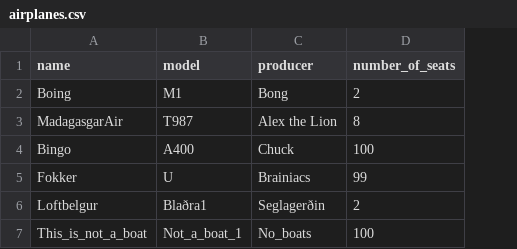
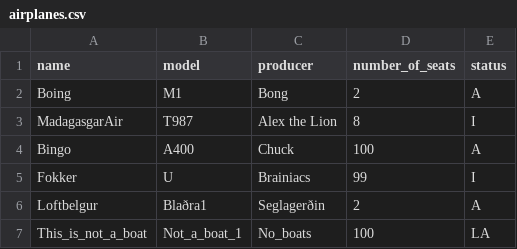
Before and after one commit to evab19/verklegt1, a CSV file: Source/data/airplanes.csv, drawn as a sheet; the diff names each change by its address in the sheet, - before the commit and + after, or states it on an @@ line.

Commit message:
Bætti við Status attributa á Airplanes og gerði smávægilegar lagfæringar

```diff
--- a/Source/data/airplanes.csv
+++ b/Source/data/airplanes.csv
+column E (status), rows 2-7: A | I | A | I | A | LA
```
Also changed, not shown: 3 other files.
